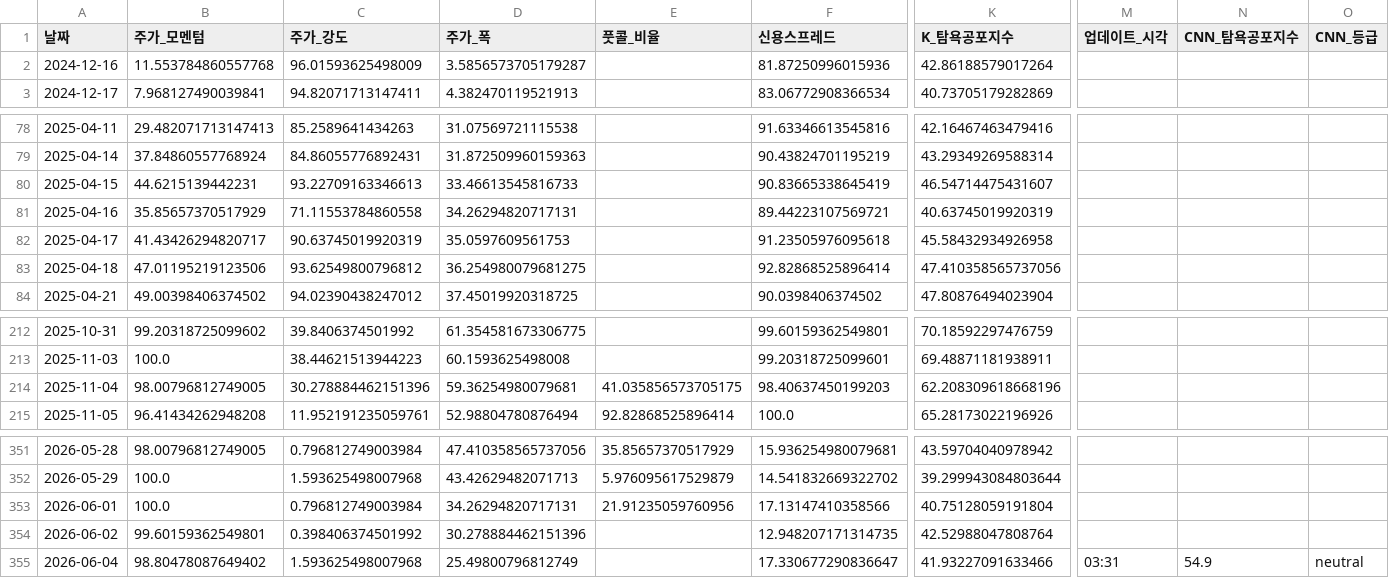
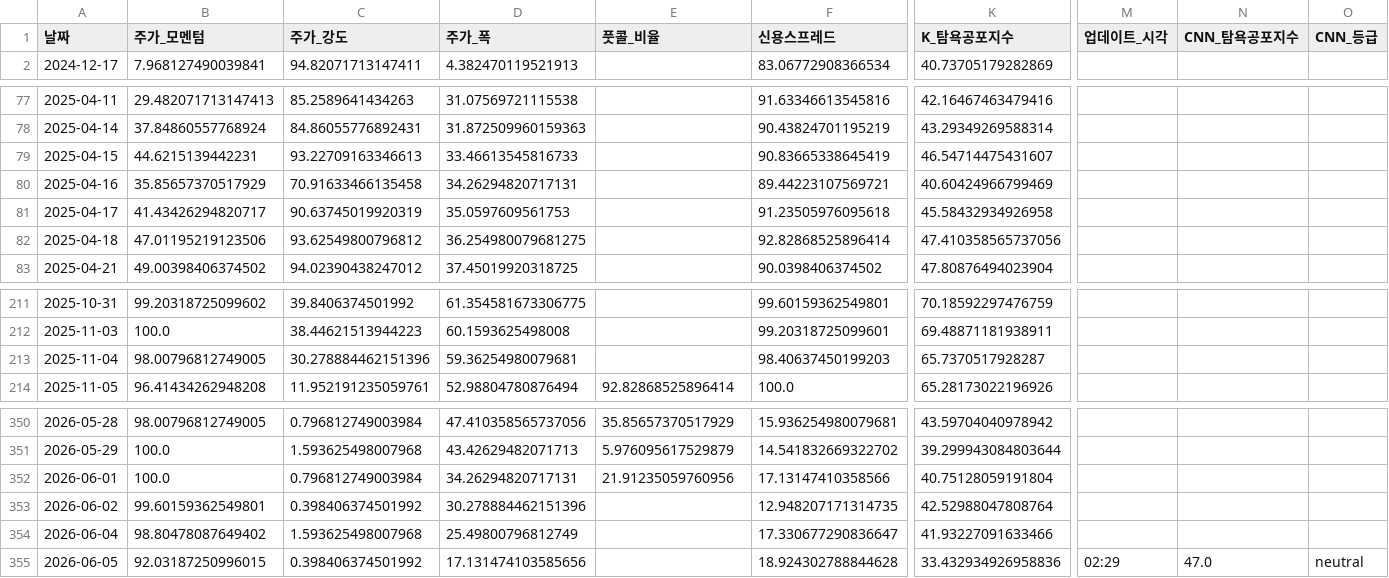
Before and after one commit to hhhpophhh-dot/k-fear-greed-index, a CSV file: k_fear_greed_result.csv, drawn as a sheet; only a part is shown, gaps mark what is left out; removed rows and columns are numbered as before the commit, all else as after; rows hold the shown columns only; the diff names each change by its address in the sheet, - before the commit and + after, or states it on an @@ line.

```diff
--- a/k_fear_greed_result.csv
+++ b/k_fear_greed_result.csv
-row 2: 2024-12-16 | 11.553784860557768 | 96.01593625498009 | 3.5856573705179287 |  | 81.87250996015936 | 42.86188579017264
-C80 (주가_강도): 71.11553784860558
+C80 (주가_강도): 70.91633466135458
-K80 (K_탐욕공포지수): 40.63745019920319
+K80 (K_탐욕공포지수): 40.60424966799469
-E213 (풋콜_비율): 41.035856573705175
+E213 (풋콜_비율): (empty)
-K213 (K_탐욕공포지수): 62.208309618668196
+K213 (K_탐욕공포지수): 65.7370517928287
-M354 (업데이트_시각): 03:31
+M354 (업데이트_시각): (empty)
-N354 (CNN_탐욕공포지수): 54.9
+N354 (CNN_탐욕공포지수): (empty)
-O354 (CNN_등급): neutral
+O354 (CNN_등급): (empty)
+row 355: 2026-06-05 | 92.03187250996015 | 0.398406374501992 | 17.131474103585656 |  | 18.924302788844628 | 33.432934926958836 | 02:29 | 47.0 | neutral
```
Also changed, not shown: pcr_raw_data.csv.
